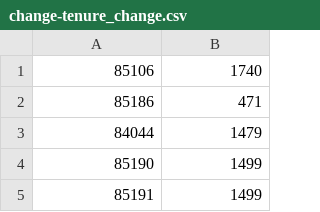
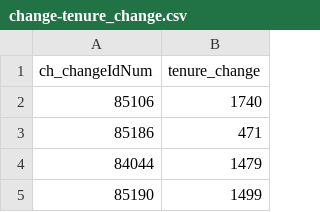
Before and after one commit to HanHollander/SofwareEvolution, a CSV file: assignment3/data/csv/eclipse/predictor/change-tenure_change.csv, drawn as a sheet; only a part is shown; the shorter side is filled out with more unchanged rows.

```diff
--- a/assignment3/data/csv/eclipse/predictor/change-tenure_change.csv
+++ b/assignment3/data/csv/eclipse/predictor/change-tenure_change.csv
@@ -1 +1,2 @@
+ch_changeIdNum,tenure_change
 85106,1740
```
Also changed, not shown: assignment3/data/csv/eclipse/predictor/change-tenure_approval_blocking.csv, assignment3/data/csv/eclipse/predictor/change-tenure_review.csv, 7 other files.
